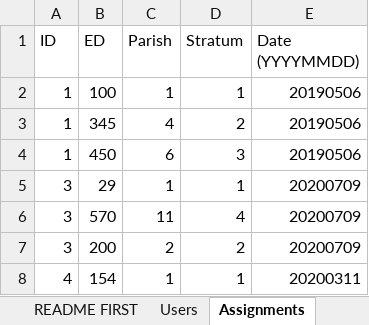
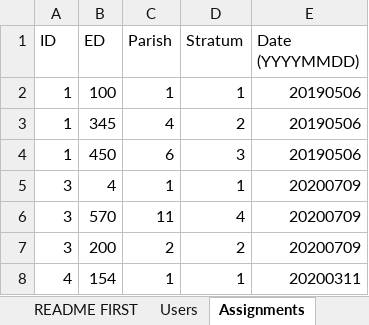
Before and after one commit to dondretrotman/LabourForce, an Excel workbook: Allocation/logins.xlsx, sheet Assignments, drawn as a sheet; only a part is shown; values as stored, in another font and other column widths than the file's, no borders; the diff names each change by its address in the sheet, - before the commit and + after, or states it on an @@ line.

```diff
--- a/Allocation/logins.xlsx (sheet Assignments)
+++ b/Allocation/logins.xlsx (sheet Assignments)
-B5 (ED): 29
+B5 (ED): 4
```
Also changed, not shown: sheet Users, 4 other files.
